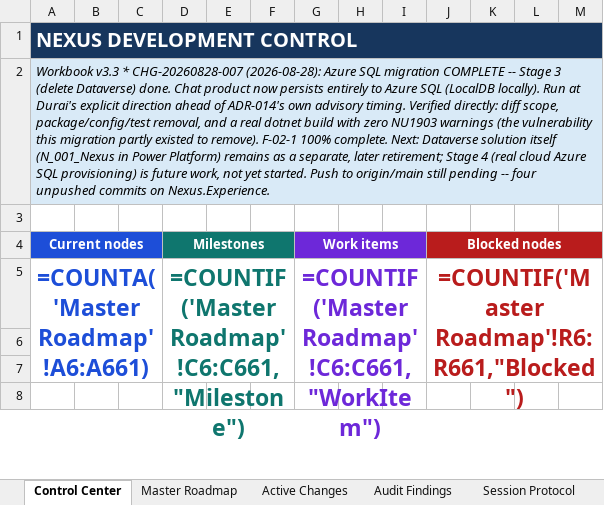
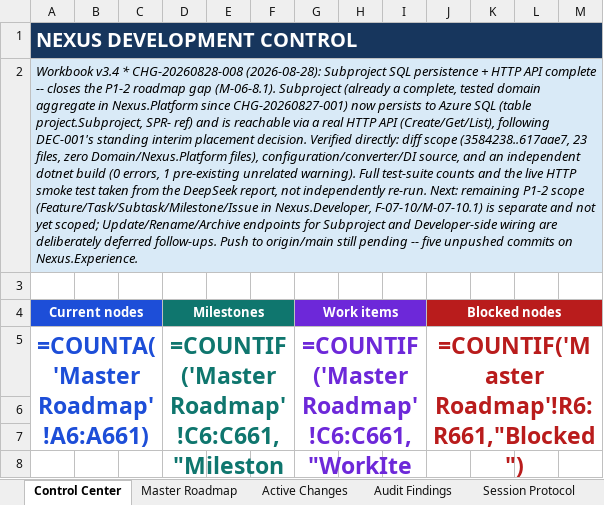
Before and after one commit to prtcare/Nexus.Developer, an Excel workbook: NEXUS_DEVELOPMENT_CONTROL.xlsx, sheet Control Center, drawn as a sheet; only a part is shown; values as stored, in another font and other column widths than the file's, no borders; formulas without a stored value are shown as written; charts and pictures not drawn; the diff names each change by its address in the sheet, - before the commit and + after, or states it on an @@ line.

Commit message:
CHG-20260828-008: record Subproject SQL persistence + API (P1-2 gap closed)

```diff
--- a/NEXUS_DEVELOPMENT_CONTROL.xlsx (sheet Control Center)
+++ b/NEXUS_DEVELOPMENT_CONTROL.xlsx (sheet Control Center)
-A2 (Current nodes): Workbook v3.3 * CHG-20260828-007 (2026-08-28): Azure SQL migration COMPLETE -- Stage 3 (delete Dataverse) done. Chat product now persists entirely to Azure SQL (LocalDB locally). Run at Durai's explicit direction ahead of ADR-014's own advisory timing. Verified directly: diff scope, package/config/test removal, and a real dotnet build with zero NU1903 warnings (the vulnerability this migration partly existed to remove). F-02-1 100% complete. Next: Dataverse solution itself (N_001_Nexus in Power Platform) remains as a separate, later retirement; Stage 4 (real cloud Azure SQL provisioning) is future work, not yet started. Push to origin/main still pending -- four unpushed commits…
+A2 (Current nodes): Workbook v3.4 * CHG-20260828-008 (2026-08-28): Subproject SQL persistence + HTTP API complete -- closes the P1-2 roadmap gap (M-06-8.1). Subproject (already a complete, tested domain aggregate in Nexus.Platform since CHG-20260827-001) now persists to Azure SQL (table project.Subproject, SPR- ref) and is reachable via a real HTTP API (Create/Get/List), following DEC-001's standing interim placement decision. Verified directly: diff scope (3584238..617aae7, 23 files, zero Domain/Nexus.Platform files), configuration/converter/DI source, and an independent dotnet build (0 errors, 1 pre-existing unrelated warning). Full test-suite counts and the live HTTP smoke test taken from the DeepSeek report, not independently re-run. Next: remaining P1-2 scope (Feature/Task/Subtask/Milestone/Issue in Nexus.Developer, F-07-10/M-07-10.1) is separate and not yet scoped; Update/Rename/Archive endpoints for Subproject and Developer-side wiring are deliberately deferred follow-ups. Push to origin/main still pending -- five unpushed commits…
```
Also changed, not shown: sheet Version History, sheet Active Changes, sheet Master Roadmap.
